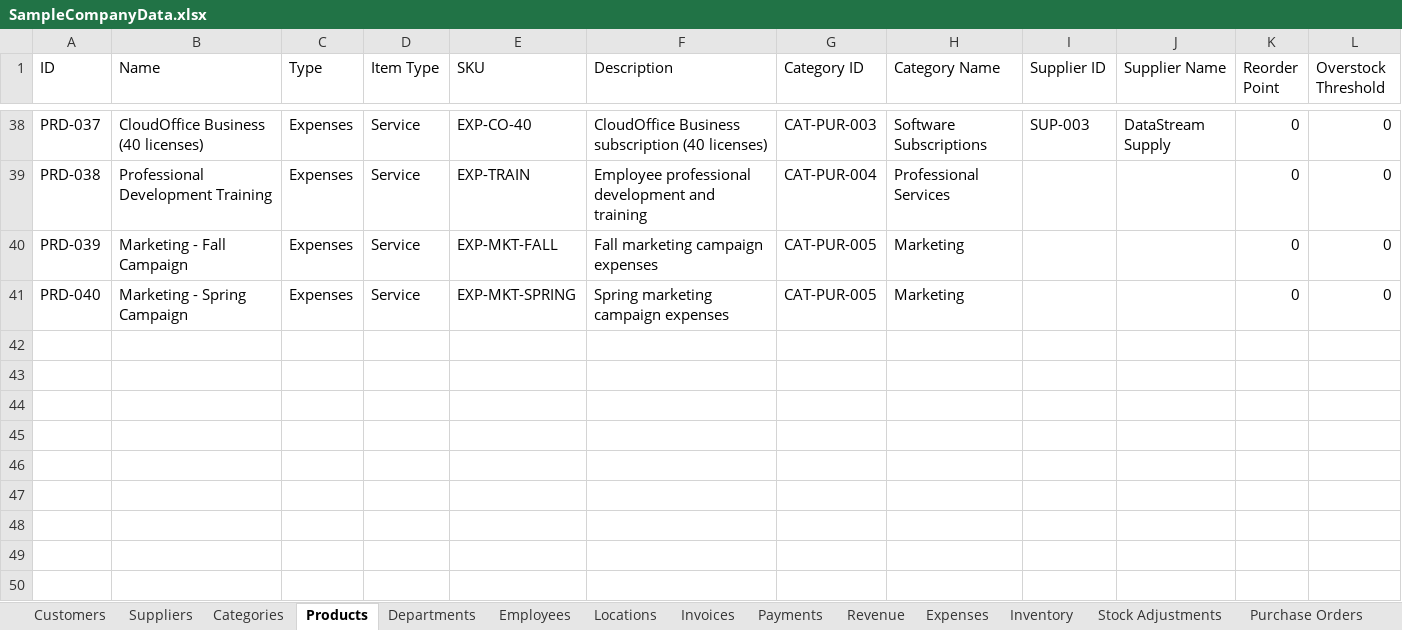
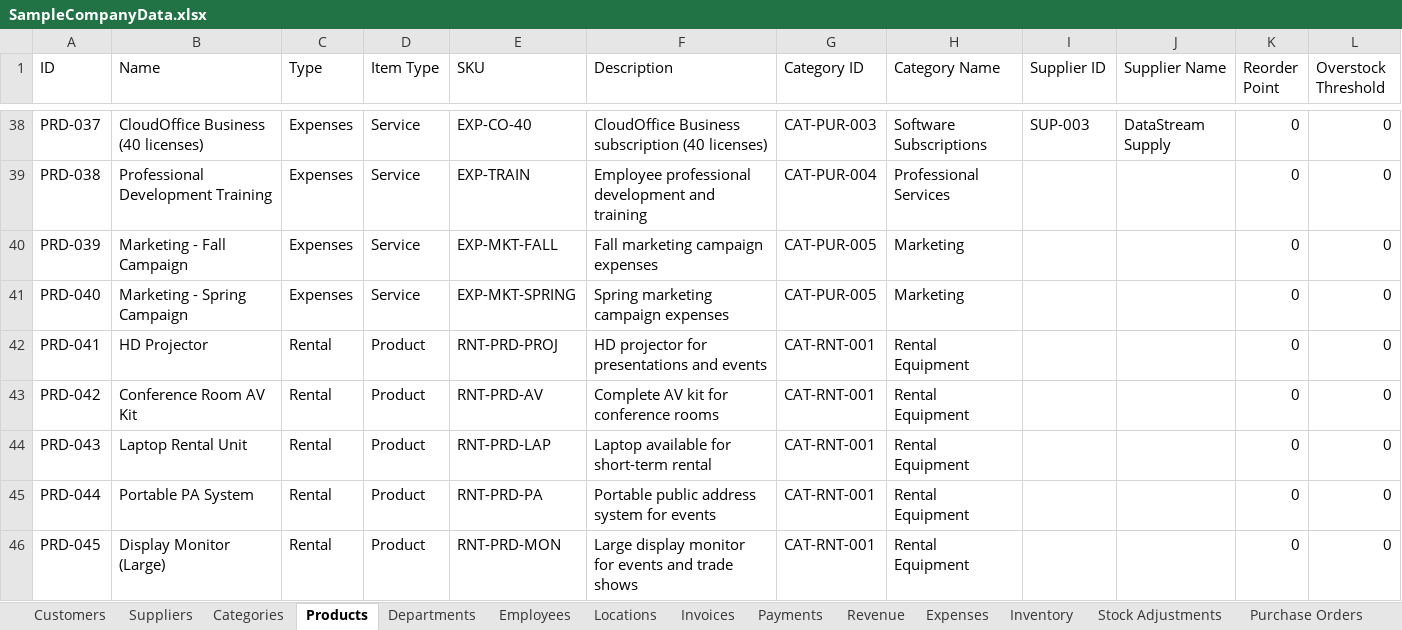
Before and after one commit to ArgoRobots/Argo-Books-Avalonia, an Excel workbook: ArgoBooks/Resources/SampleCompanyData.xlsx, sheet Products, drawn as a sheet; only a part is shown, gaps mark what is left out; values as stored, in another font and other column widths than the file's, no borders; the diff names each change by its address in the sheet, - before the commit and + after, or states it on an @@ line.

```diff
--- a/ArgoBooks/Resources/SampleCompanyData.xlsx (sheet Products)
+++ b/ArgoBooks/Resources/SampleCompanyData.xlsx (sheet Products)
+row 42: PRD-041 | HD Projector | Rental | Product | RNT-PRD-PROJ | HD projector for presentations and events | CAT-RNT-001 | Rental Equipment |  |  | 0 | 0
+row 43: PRD-042 | Conference Room AV Kit | Rental | Product | RNT-PRD-AV | Complete AV kit for conference rooms | CAT-RNT-001 | Rental Equipment |  |  | 0 | 0
+row 44: PRD-043 | Laptop Rental Unit | Rental | Product | RNT-PRD-LAP | Laptop available for short-term rental | CAT-RNT-001 | Rental Equipment |  |  | 0 | 0
+row 45: PRD-044 | Portable PA System | Rental | Product | RNT-PRD-PA | Portable public address system for events | CAT-RNT-001 | Rental Equipment |  |  | 0 | 0
+row 46: PRD-045 | Display Monitor (Large) | Rental | Product | RNT-PRD-MON | Large display monitor for events and trade shows | CAT-RNT-001 | Rental Equipment |  |  | 0 | 0
```
Also changed, not shown: sheet Categories, sheet Rental Inventory, 10 other files.
